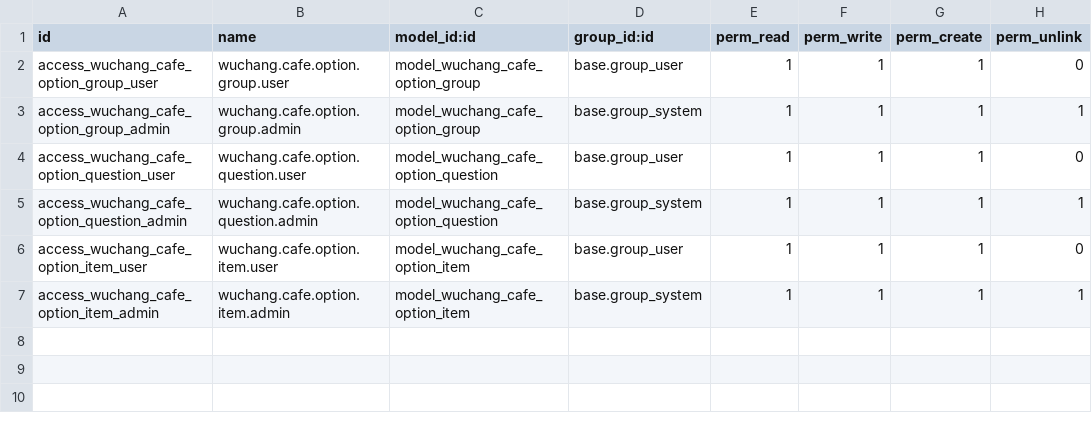
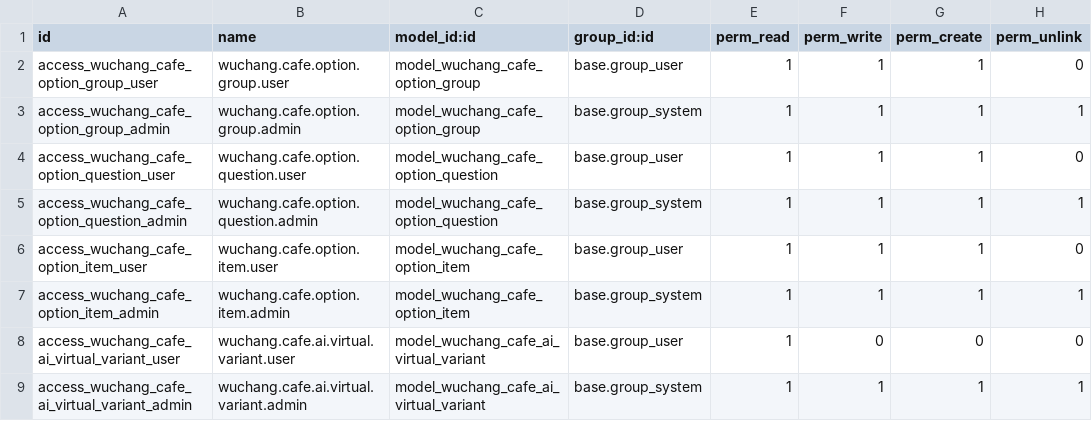
Before and after one commit to wuchang1100606355-del/wuchang.life, a CSV file: Taiji_Odoo/addons/wuchang_cafe_menu_options/security/ir.model.access.csv, drawn as a sheet.

Commit message:
Seal Odoo cafe menu options source

```diff
--- a/Taiji_Odoo/addons/wuchang_cafe_menu_options/security/ir.model.access.csv
+++ b/Taiji_Odoo/addons/wuchang_cafe_menu_options/security/ir.model.access.csv
@@ -7 +7,3 @@ access_wuchang_cafe_option_item_user,wuchang.cafe.option.item.user,model_wuchang
 access_wuchang_cafe_option_item_admin,wuchang.cafe.option.item.admin,model_wuchang_cafe_option_item,base.group_system,1,1,1,1
+access_wuchang_cafe_ai_virtual_variant_user,wuchang.cafe.ai.virtual.variant.user,model_wuchang_cafe_ai_virtual_variant,base.group_user,1,0,0,0
+access_wuchang_cafe_ai_virtual_variant_admin,wuchang.cafe.ai.virtual.variant.admin,model_wuchang_cafe_ai_virtual_variant,base.group_system,1,1,1,1
```
Also changed, not shown: 1 other file.
